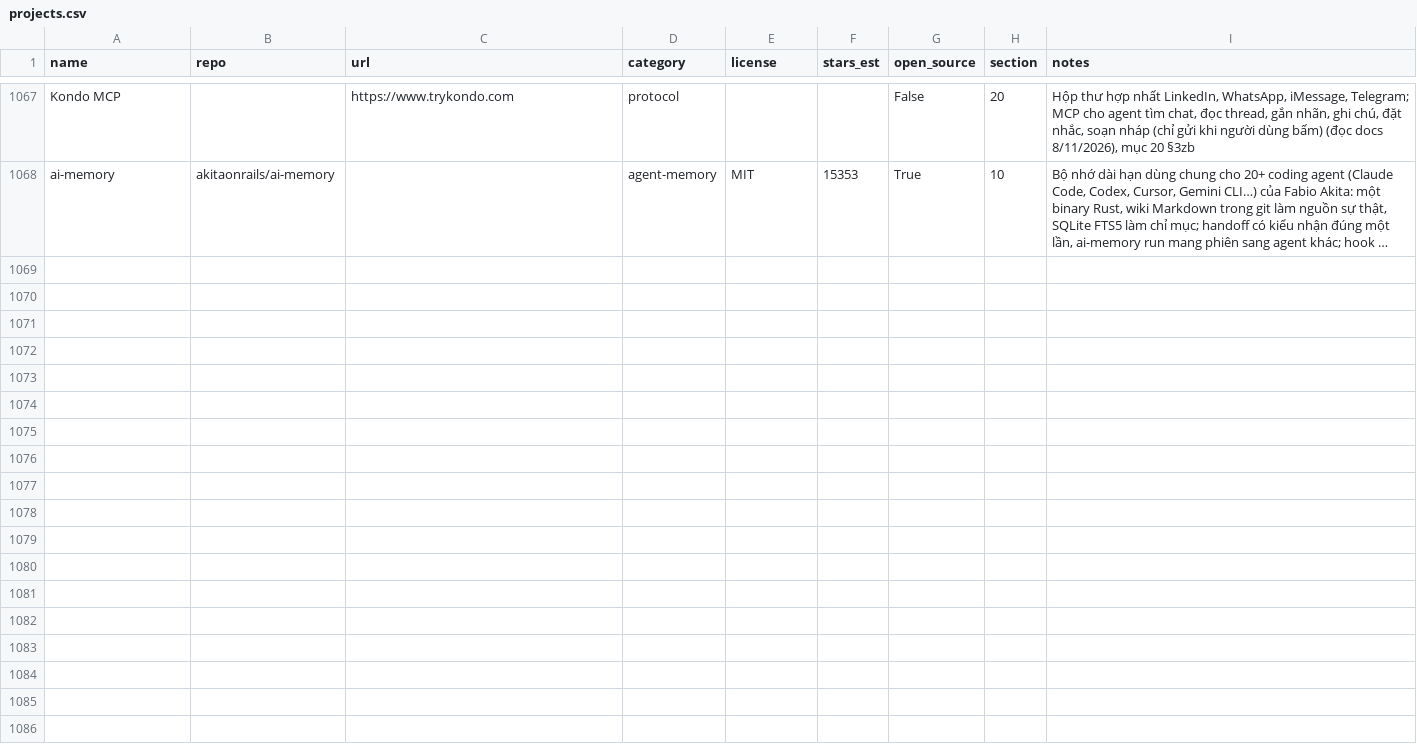
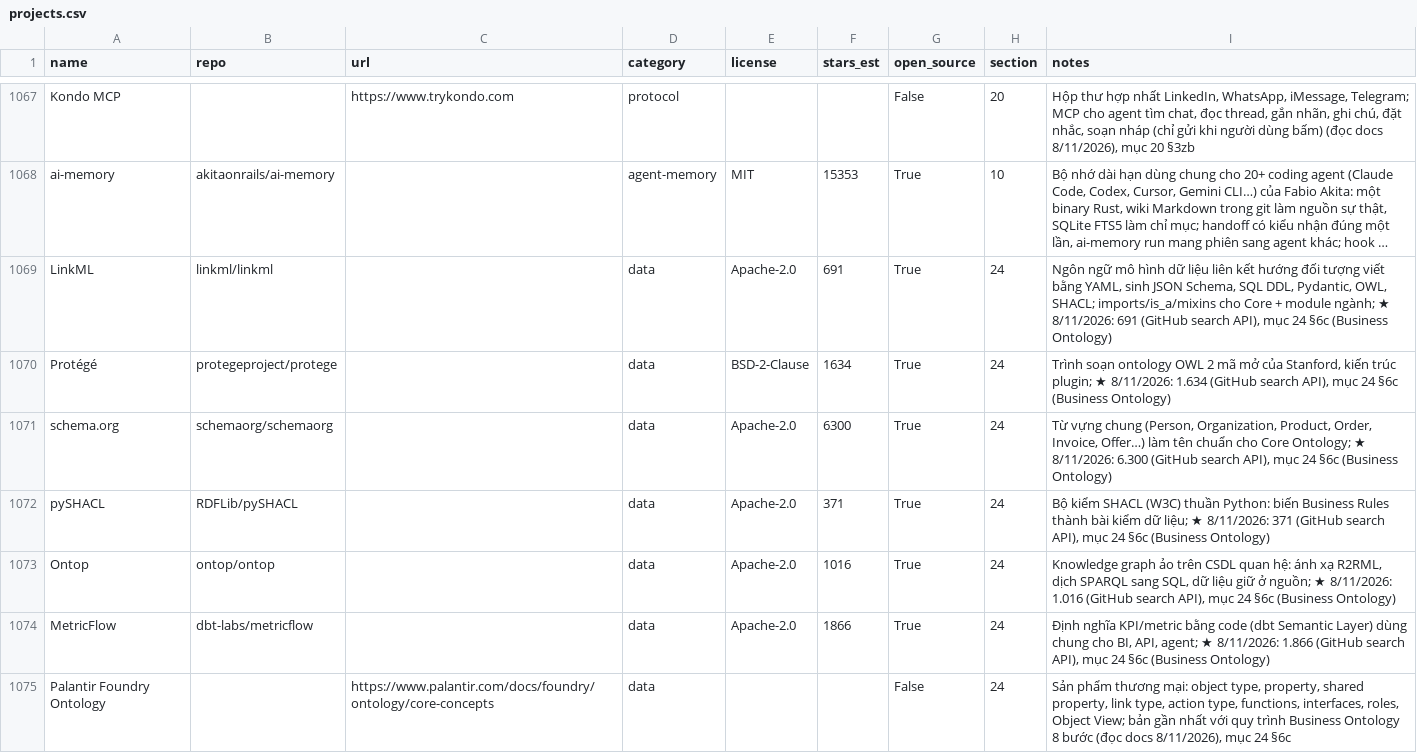
Before and after one commit to seeker19110/stored, a CSV file: data/projects.csv, drawn as a sheet; only a part is shown, gaps mark what is left out; long unchanged cells end in …; the diff names each change by its address in the sheet, - before the commit and + after, or states it on an @@ line.

```diff
--- a/data/projects.csv
+++ b/data/projects.csv
+row 1069: LinkML | linkml/linkml |  | data | Apache-2.0 | 691 | True | 24 | Ngôn ngữ mô hình dữ liệu liên kết hướng đối tượng viết bằng YAML, sinh JSON Schema, SQL DDL, Pydantic, OWL, SHACL; imports/is_a/mixins cho Core + module ngành; ★ 8/11/2026: 691 (GitHub search API), mục 24 §6c (Business Ontology)
+row 1070: Protégé | protegeproject/protege |  | data | BSD-2-Clause | 1634 | True | 24 | Trình soạn ontology OWL 2 mã mở của Stanford, kiến trúc plugin; ★ 8/11/2026: 1.634 (GitHub search API), mục 24 §6c (Business Ontology)
+row 1071: schema.org | schemaorg/schemaorg |  | data | Apache-2.0 | 6300 | True | 24 | Từ vựng chung (Person, Organization, Product, Order, Invoice, Offer…) làm tên chuẩn cho Core Ontology; ★ 8/11/2026: 6.300 (GitHub search API), mục 24 §6c (Business Ontology)
+row 1072: pySHACL | RDFLib/pySHACL |  | data | Apache-2.0 | 371 | True | 24 | Bộ kiểm SHACL (W3C) thuần Python: biến Business Rules thành bài kiểm dữ liệu; ★ 8/11/2026: 371 (GitHub search API), mục 24 §6c (Business Ontology)
+row 1073: Ontop | ontop/ontop |  | data | Apache-2.0 | 1016 | True | 24 | Knowledge graph ảo trên CSDL quan hệ: ánh xạ R2RML, dịch SPARQL sang SQL, dữ liệu giữ ở nguồn; ★ 8/11/2026: 1.016 (GitHub search API), mục 24 §6c (Business Ontology)
+row 1074: MetricFlow | dbt-labs/metricflow |  | data | Apache-2.0 | 1866 | True | 24 | Định nghĩa KPI/metric bằng code (dbt Semantic Layer) dùng chung cho BI, API, agent; ★ 8/11/2026: 1.866 (GitHub search API), mục 24 §6c (Business Ontology)
+row 1075: Palantir Foundry Ontology |  | https://www.palantir.com/docs/foundry/ontology/core-concepts | data |  |  | False | 24 | Sản phẩm thương mại: object type, property, shared property, link type, action type, functions, interfaces, roles, Object View; bản gần nhất với quy trình Business Ontology 8 bước (đọc docs 8/11/2026), mục 24 §6c
```
Also changed, not shown: 4 other files.
